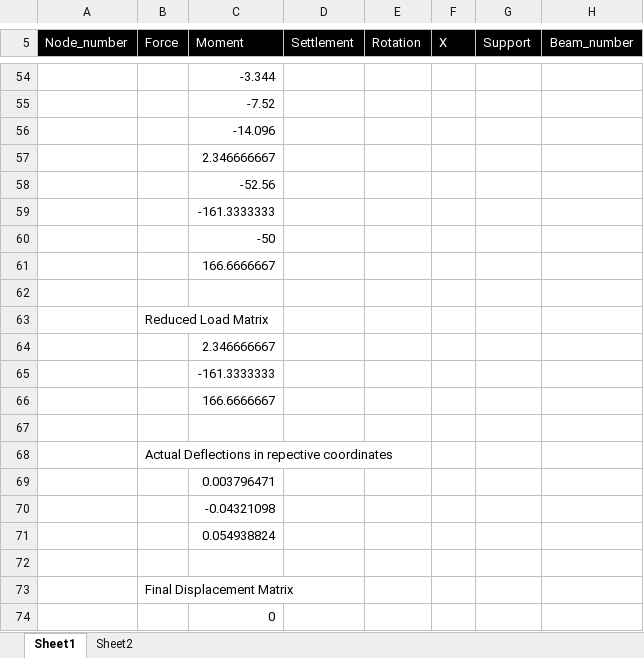
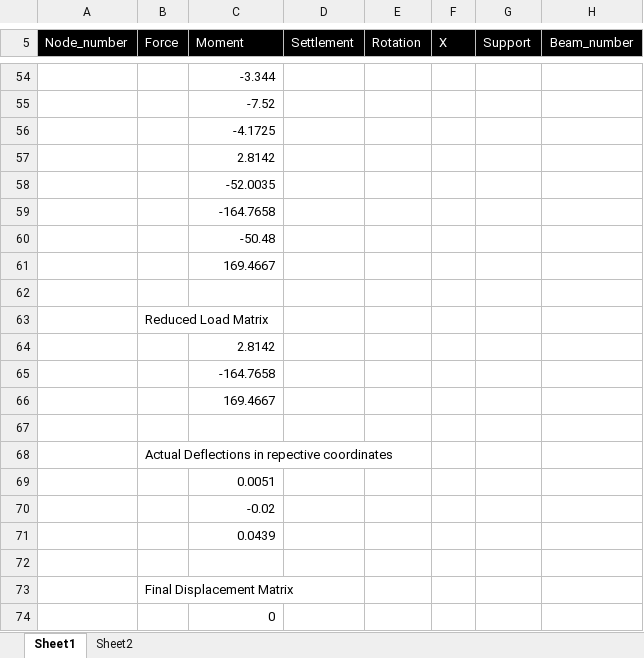
Before and after one commit to ashvinoli/Continuous_Beam_Solver_VBA, an Excel workbook: Beam_Analysis.xlsm, sheet Sheet1, drawn as a sheet; only a part is shown, gaps mark what is left out; values as stored, in another font and other column widths than the file's, no borders; charts and pictures not drawn; the diff covers the shown part only; the diff names each change by its address in the sheet, - before the commit and + after, or states it on an @@ line.

Commit message:
Moment load added to beam members

```diff
--- a/Beam_Analysis.xlsm (sheet Sheet1)
+++ b/Beam_Analysis.xlsm (sheet Sheet1)
-C56 (Moment): -14.096
+C56 (Moment): -4.1725
-C57 (Moment): 2.346666667
+C57 (Moment): 2.8142
-C58 (Moment): -52.56
+C58 (Moment): -52.0035
-C59 (Moment): -161.3333333
+C59 (Moment): -164.7658
-C60 (Moment): -50
+C60 (Moment): -50.48
-C61 (Moment): 166.6666667
+C61 (Moment): 169.4667
-C64 (Moment): 2.346666667
+C64 (Moment): 2.8142
-C65 (Moment): -161.3333333
+C65 (Moment): -164.7658
-C66 (Moment): 166.6666667
+C66 (Moment): 169.4667
-C69 (Moment): 0.003796471
+C69 (Moment): 0.0051
-C70 (Moment): -0.04321098
+C70 (Moment): -0.02
-C71 (Moment): 0.054938824
+C71 (Moment): 0.0439
```
Also changed, not shown: 2 added rows, 2 removed rows and 37 edited cells elsewhere in this sheet, charts or pictures.
